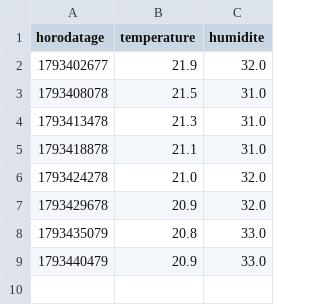
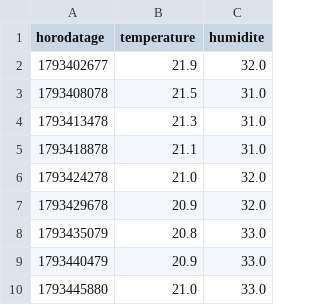
Before and after one commit to JeanBaptisteGuyon/capteurs, a CSV file: donnees/bureau_ensam/2026-10-31.csv, drawn as a sheet; the diff names each change by its address in the sheet, - before the commit and + after, or states it on an @@ line.

Commit message:
releve bureau_ensam 2026-10-31

```diff
--- a/donnees/bureau_ensam/2026-10-31.csv
+++ b/donnees/bureau_ensam/2026-10-31.csv
+row 10: 1793445880 | 21.0 | 33.0
```
